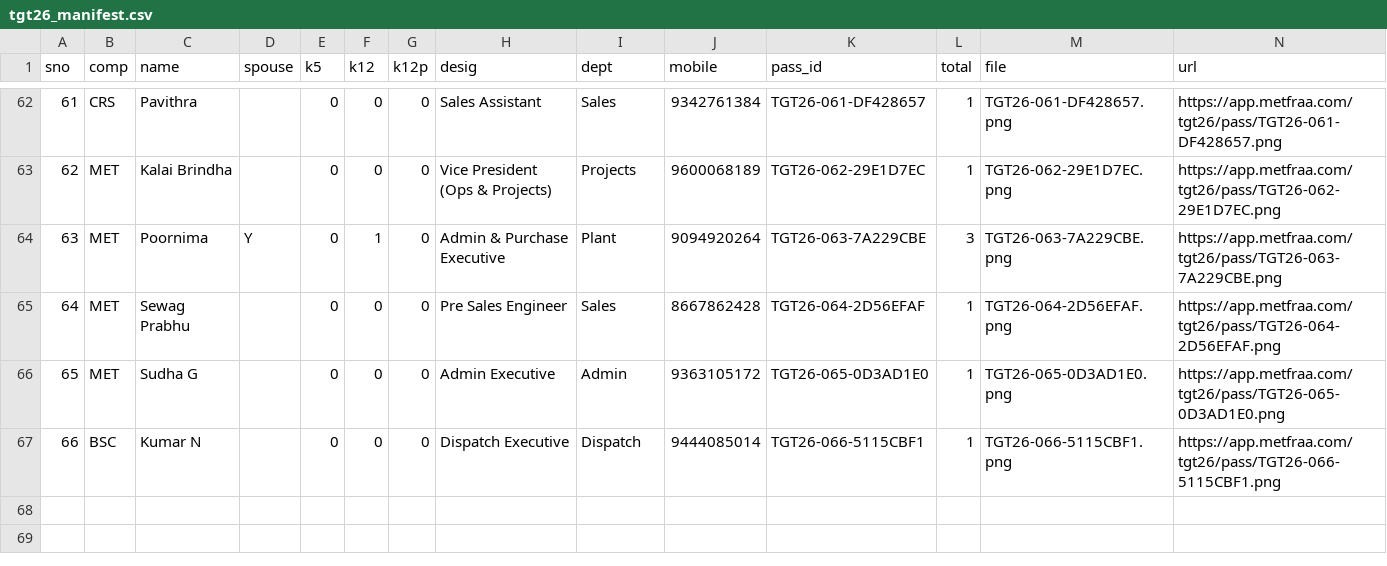
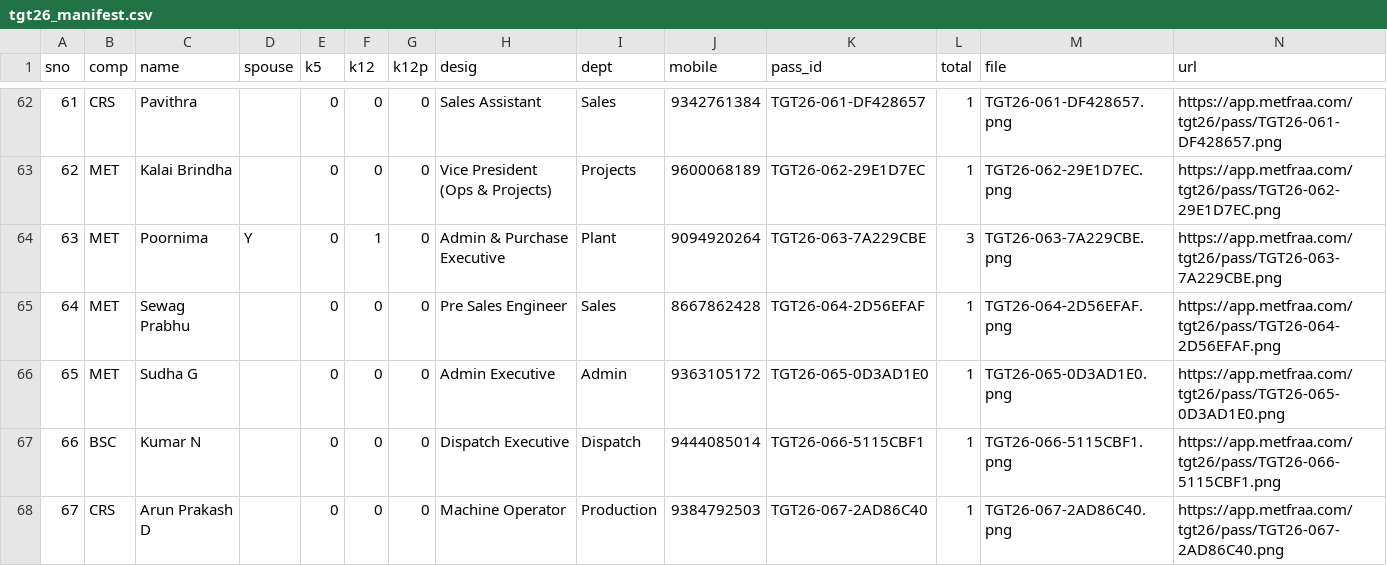
Before and after one commit to BSC23609/metfraa-portal, a CSV file: scripts/tgt26_manifest.csv, drawn as a sheet; only a part is shown, gaps mark what is left out; the diff covers the shown part only; the diff names each change by its address in the sheet, - before the commit and + after, or states it on an @@ line.

Commit message:
TGT26: final list reconciliation

```diff
--- a/scripts/tgt26_manifest.csv
+++ b/scripts/tgt26_manifest.csv
+row 68: 67 | CRS | Arun Prakash D |  | 0 | 0 | 0 | Machine Operator | Production | 9384792503 | TGT26-067-2AD86C40 | 1 | TGT26-067-2AD86C40.png | https://app.metfraa.com/tgt26/pass/TGT26-067-2AD86C40.png
```
Also changed, not shown: 1 added row and 12 edited cells elsewhere in this file, 9 other files.
